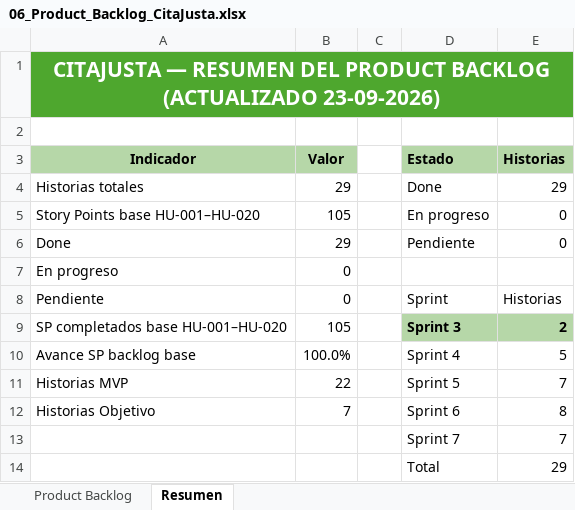
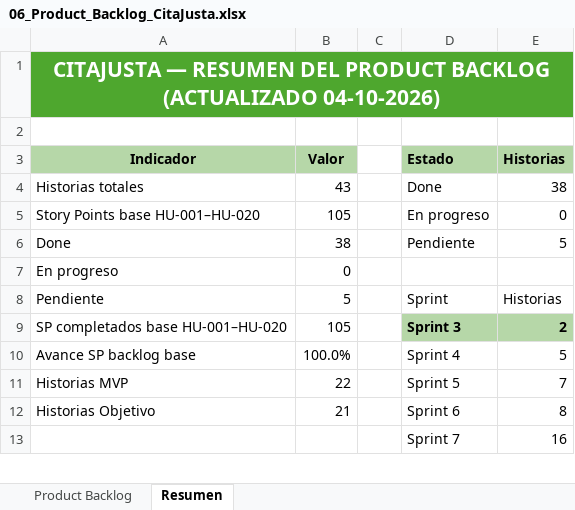
Before and after one commit to torresmatias23/CitaJusta, an Excel workbook: Fase 2/Evidencias Proyecto/Evidencias de documentación/Scrum/06_Product_Backlog_CitaJusta.xlsx, sheet Resumen, drawn as a sheet; only a part is shown; values as stored, in another font and other column widths than the file's, no borders; charts and pictures not drawn; removed rows and columns are numbered as before the commit, all else as after; the diff covers the shown part only; the diff names each change by its address in the sheet, - before the commit and + after, or states it on an @@ line.

Commit message:
docs: sync backlog and external integrations roadmap

```diff
--- a/Fase 2/Evidencias Proyecto/Evidencias de documentación/Scrum/06_Product_Backlog_CitaJusta.xlsx (sheet Resumen)
+++ b/Fase 2/Evidencias Proyecto/Evidencias de documentación/Scrum/06_Product_Backlog_CitaJusta.xlsx (sheet Resumen)
-A1 (Indicador): …BACKLOG (ACTUALIZADO 23-09-2026)
+A1 (Indicador): …BACKLOG (ACTUALIZADO 04-10-2026)
-B4 (Valor): 29
+B4 (Valor): 43
-E4 (Historias): 29
+E4 (Historias): 38
-B6 (Valor): 29
+B6 (Valor): 38
-E6 (Historias): 0
+E6 (Historias): 5
-B8 (Valor): 0
+B8 (Valor): 5
-B12 (Valor): 7
+B12 (Valor): 21
-E13 (Historias): 7
+E13 (Historias): 16
-row 14:  |  |  | Total | 29
```
Also changed, not shown: 1 added row, 1 removed row, 4 edited cells, cell formats and merged cells elsewhere in this sheet, sheet Product Backlog, charts or pictures, Fase 2/Evidencias Proyecto/Evidencias de documentación/Scrum/13_Release_Plan_CitaJusta.xlsx, 14 other files.
